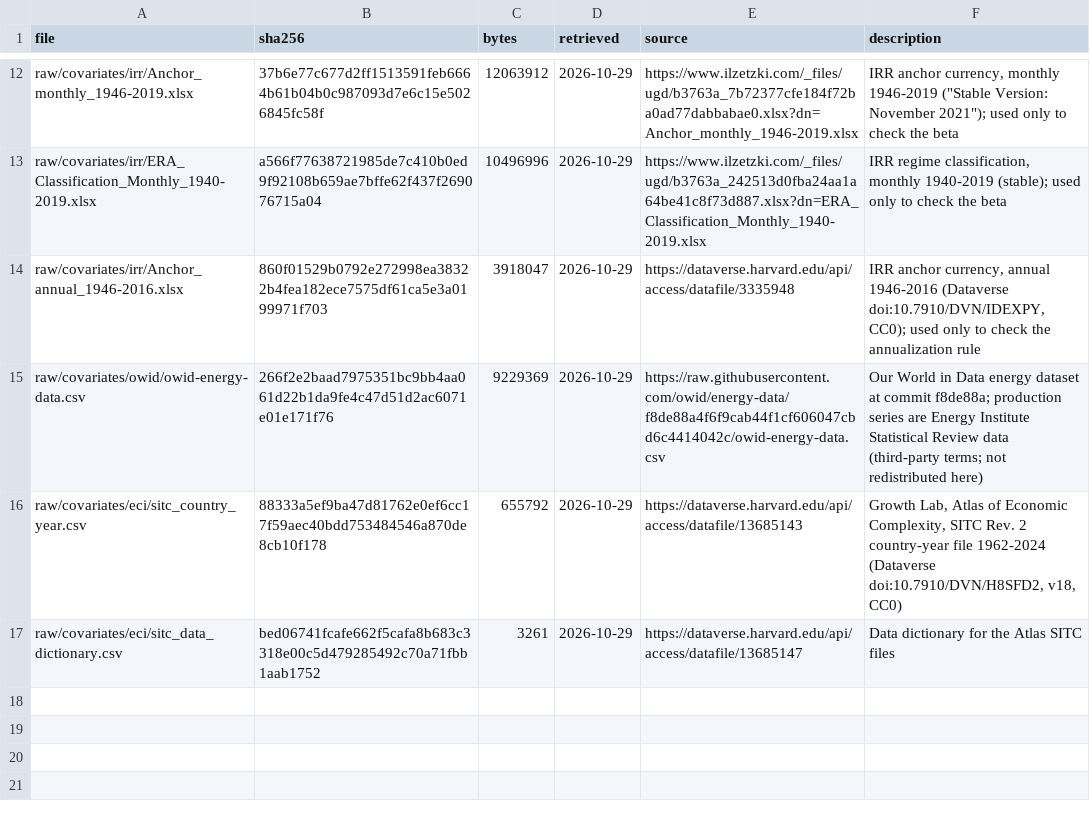
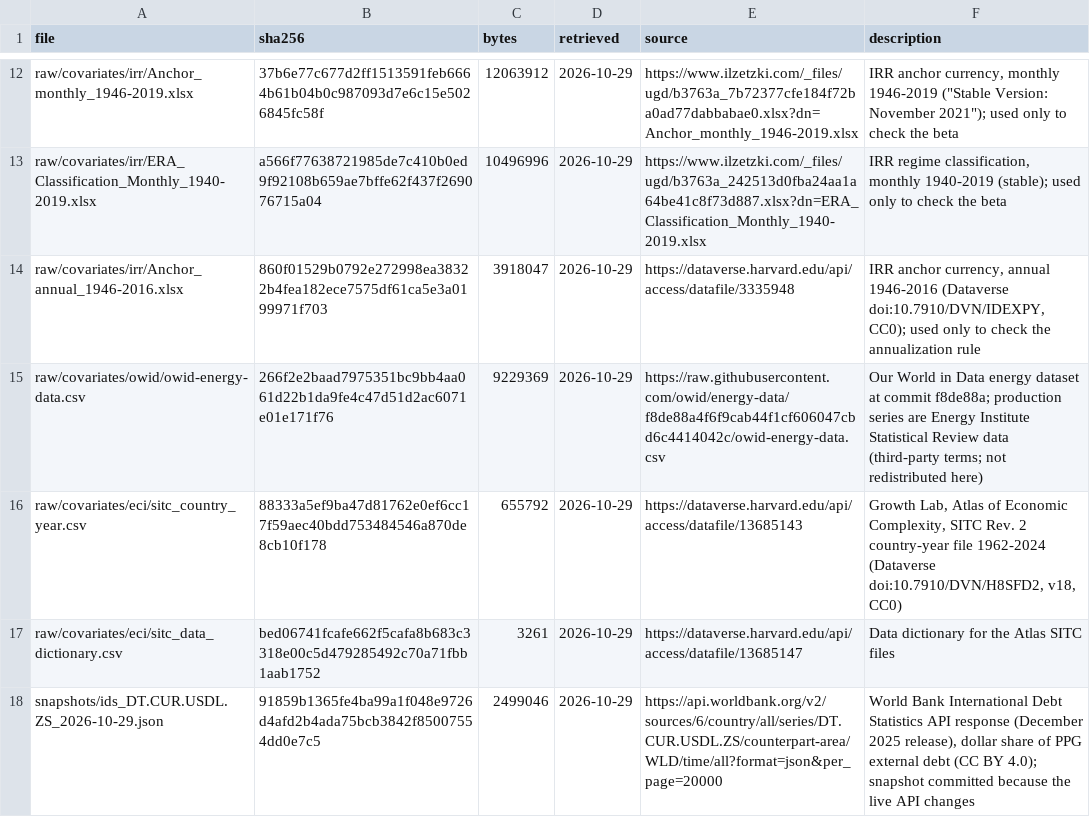
Before and after one commit to SeanBRogers/Enforcement-Intensity-Index-EII, a CSV file: v2/sources/MANIFEST_covariates.csv, drawn as a sheet; only a part is shown, gaps mark what is left out; the diff names each change by its address in the sheet, - before the commit and + after, or states it on an @@ line.

```diff
--- a/v2/sources/MANIFEST_covariates.csv
+++ b/v2/sources/MANIFEST_covariates.csv
+row 18: snapshots/ids_DT.CUR.USDL.ZS_2026-10-29.json | 91859b1365fe4ba99a1f048e9726d4afd2b4ada75bcb3842f85007554dd0e7c5 | 2499046 | 2026-10-29 | https://api.worldbank.org/v2/sources/6/country/all/series/DT.CUR.USDL.ZS/counterpart-area/WLD/time/all?format=json&per_page=20000 | World Bank International Debt Statistics API response (December 2025 release), dollar share of PPG external debt (CC BY 4.0); snapshot committed because the live API changes
```
Also changed, not shown: 6 other files.
